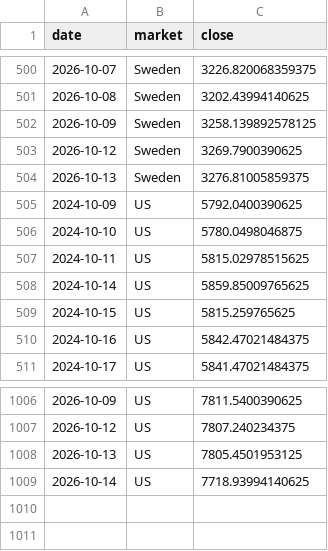
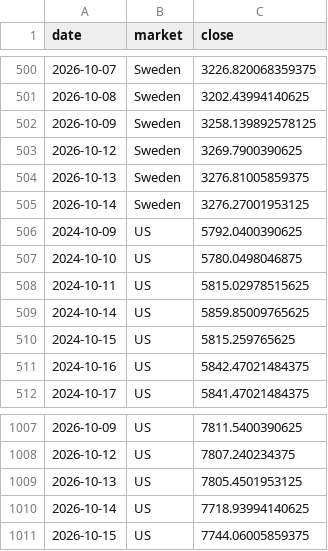
Before and after one commit to BenganTempest/Veloslimwhite, a CSV file: data/benchmarks.csv, drawn as a sheet; only a part is shown, gaps mark what is left out.

```diff
--- a/data/benchmarks.csv
+++ b/data/benchmarks.csv
@@ -504,2 +504,3 @@ date,market,close
 2026-10-13,Sweden,3276.81005859375
+2026-10-14,Sweden,3276.27001953125
 2024-10-09,US,5792.0400390625
@@ -1009 +1010,2 @@ date,market,close
 2026-10-14,US,7718.93994140625
+2026-10-15,US,7744.06005859375
```
Also changed, not shown: data/universe.csv, 3 other files.
